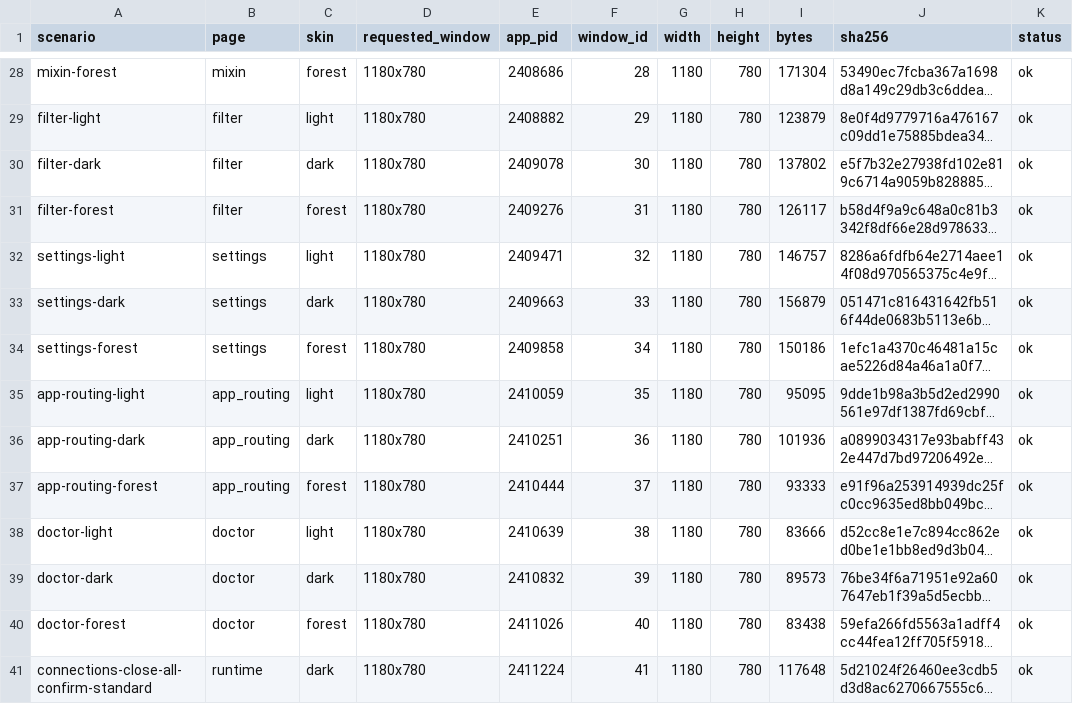
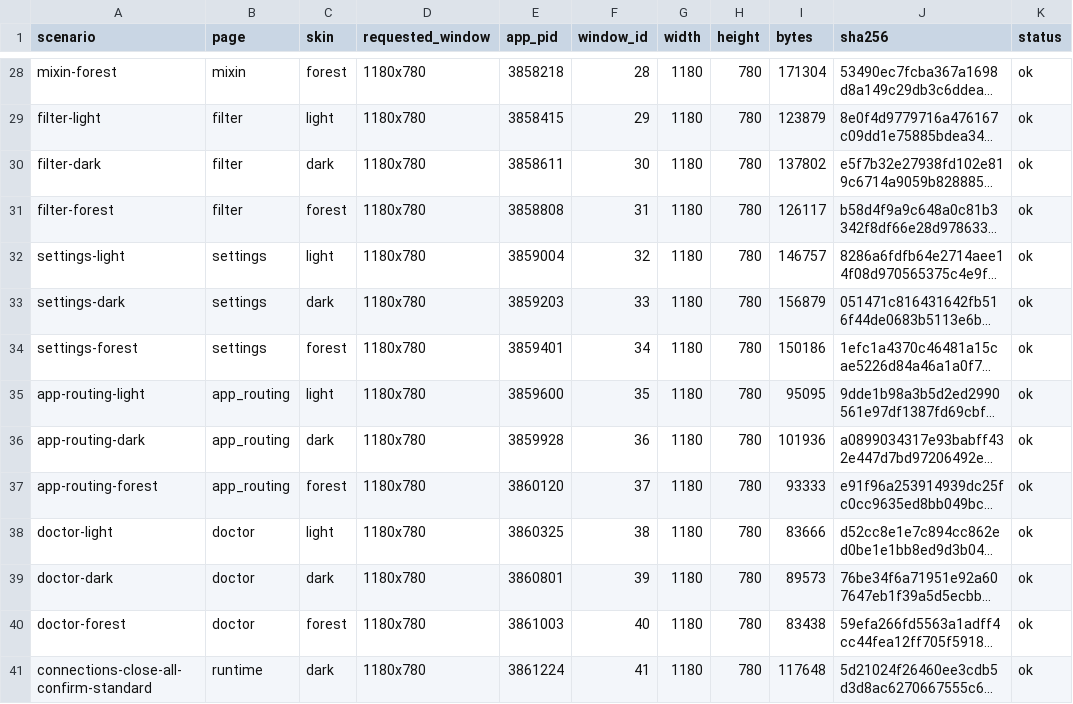
Before and after one commit to zhugenanbei181/music-frog, a TSV file: crates/infiltrator-iced/docs/screenshots/manifest.tsv, drawn as a sheet; only a part is shown, gaps mark what is left out; long unchanged cells end in …; the diff covers the shown part only; the diff names each change by its address in the sheet, - before the commit and + after, or states it on an @@ line.

```diff
--- a/crates/infiltrator-iced/docs/screenshots/manifest.tsv
+++ b/crates/infiltrator-iced/docs/screenshots/manifest.tsv
-E28 (app_pid): 2408686
+E28 (app_pid): 3858218
-E29 (app_pid): 2408882
+E29 (app_pid): 3858415
-E30 (app_pid): 2409078
+E30 (app_pid): 3858611
-E31 (app_pid): 2409276
+E31 (app_pid): 3858808
-E32 (app_pid): 2409471
+E32 (app_pid): 3859004
-E33 (app_pid): 2409663
+E33 (app_pid): 3859203
-E34 (app_pid): 2409858
+E34 (app_pid): 3859401
-E35 (app_pid): 2410059
+E35 (app_pid): 3859600
-E36 (app_pid): 2410251
+E36 (app_pid): 3859928
-E37 (app_pid): 2410444
+E37 (app_pid): 3860120
-E38 (app_pid): 2410639
+E38 (app_pid): 3860325
-E39 (app_pid): 2410832
+E39 (app_pid): 3860801
-E40 (app_pid): 2411026
+E40 (app_pid): 3861003
-E41 (app_pid): 2411224
+E41 (app_pid): 3861224
```
Also changed, not shown: 87 edited cells elsewhere in this file, 32 other files.
